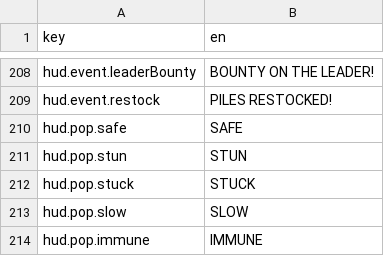
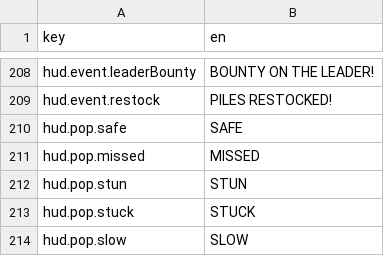
Before and after one commit to mtejedorg/CluckWars, a CSV file: Assets/_Game/Resources/Text/UiText.csv, drawn as a sheet; only a part is shown, gaps mark what is left out; the shorter side is filled out with more unchanged rows.

```diff
--- a/Assets/_Game/Resources/Text/UiText.csv
+++ b/Assets/_Game/Resources/Text/UiText.csv
@@ -211,2 +211,3 @@ hud.event.restock,PILES RESTOCKED!
 hud.pop.safe,SAFE
+hud.pop.missed,MISSED
 hud.pop.stun,STUN
```
Also changed, not shown: 3 other files.
